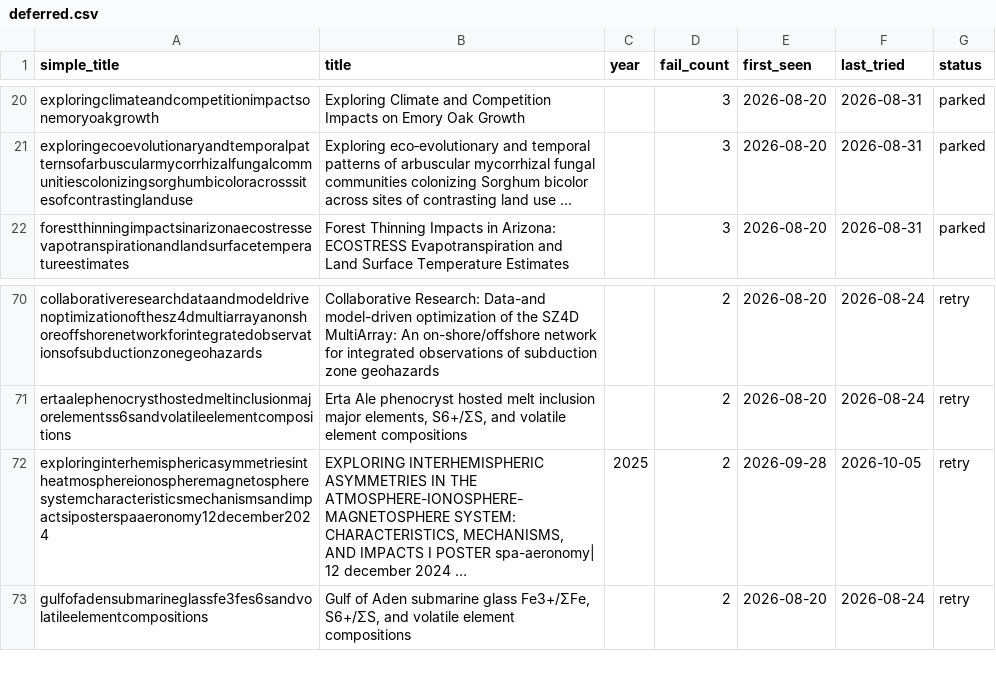
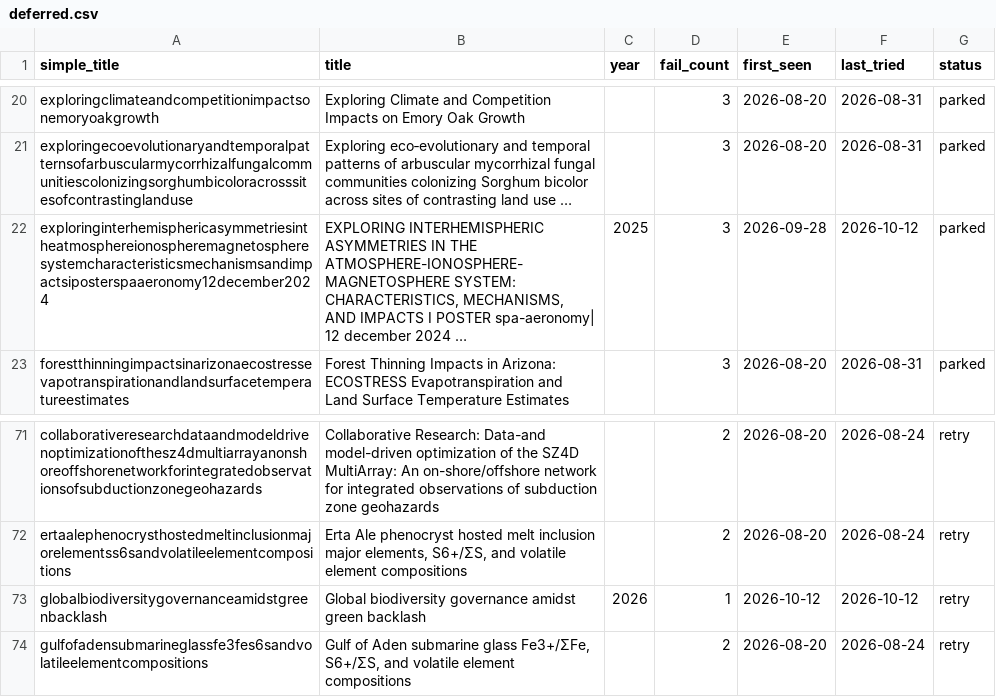
Before and after one commit to nau-ses-research/nau-ses-research.github.io, a CSV file: data/deferred.csv, drawn as a sheet; only a part is shown, gaps mark what is left out.

```diff
--- a/data/deferred.csv
+++ b/data/deferred.csv
@@ -21,2 +21,3 @@ exploringclimateandcompetitionimpactsonemoryoakgrowth,Exploring Climate and Comp
 exploringecoevolutionaryandtemporalpatternsofarbuscularmycorrhizalfungalcommunitiescolonizingsorghumbicoloracrosssitesofcontrastinglanduse,Exploring eco‐evolutionary and temporal patterns of arbuscular mycorrhizal fungal communities colonizing Sorghum bicolor across sites of contrasting land use …,,3,2026-08-20,2026-08-31,parked
+exploringinterhemisphericasymmetriesintheatmosphereionospheremagnetospheresystemcharacteristicsmechanismsandimpactsiposterspaaeronomy12december2024,"EXPLORING INTERHEMISPHERIC ASYMMETRIES IN THE ATMOSPHERE-IONOSPHERE-MAGNETOSPHERE SYSTEM: CHARACTERISTICS, MECHANISMS, AND IMPACTS I POSTER spa-aeronomy| 12 december 2024 …",2025,3,2026-09-28,2026-10-12,parked
 forestthinningimpactsinarizonaecostressevapotranspirationandlandsurfacetemperatureestimates,Forest Thinning Impacts in Arizona: ECOSTRESS Evapotranspiration and Land Surface Temperature Estimates,,3,2026-08-20,2026-08-31,parked
@@ -71,3 +72,3 @@ collaborativeresearchdataandmodeldrivenoptimizationofthesz4dmultiarrayanonshoreo
 ertaalephenocrysthostedmeltinclusionmajorelementss6sandvolatileelementcompositions,"Erta Ale phenocryst hosted melt inclusion major elements, S6+/ΣS, and volatile element compositions",,2,2026-08-20,2026-08-24,retry
-exploringinterhemisphericasymmetriesintheatmosphereionospheremagnetospheresystemcharacteristicsmechanismsandimpactsiposterspaaeronomy12december2024,"EXPLORING INTERHEMISPHERIC ASYMMETRIES IN THE ATMOSPHERE-IONOSPHERE-MAGNETOSPHERE SYSTEM: CHARACTERISTICS, MECHANISMS, AND IMPACTS I POSTER spa-aeronomy| 12 december 2024 …",2025,2,2026-09-28,2026-10-05,retry
+globalbiodiversitygovernanceamidstgreenbacklash,Global biodiversity governance amidst green backlash,2026,1,2026-10-12,2026-10-12,retry
 gulfofadensubmarineglassfe3fes6sandvolatileelementcompositions,"Gulf of Aden submarine glass Fe3+/ΣFe, S6+/ΣS, and volatile element compositions",,2,2026-08-20,2026-08-24,retry
```
Also changed, not shown: data/publications.csv.
